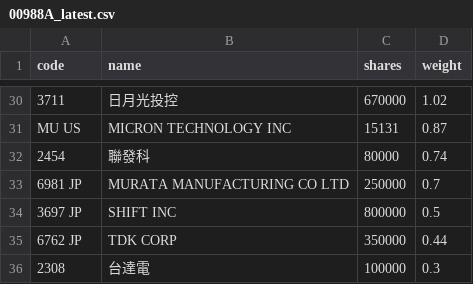
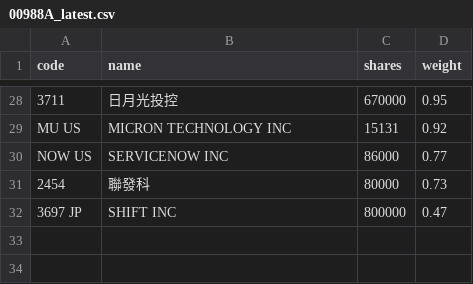
Before and after one commit to 4ru1013/united-etf-00988a-portfolio, a CSV file: data/out/00988A_latest.csv, drawn as a sheet; only a part is shown, gaps mark what is left out; removed rows and columns are numbered as before the commit, all else as after; the diff covers the shown part only; the diff names each change by its address in the sheet, - before the commit and + after, or states it on an @@ line.

```diff
--- a/data/out/00988A_latest.csv
+++ b/data/out/00988A_latest.csv
-D28 (weight): 1.02
+D28 (weight): 0.95
-D29 (weight): 0.87
+D29 (weight): 0.92
+row 30: NOW US | SERVICENOW INC | 86000 | 0.77
-D31 (weight): 0.74
+D31 (weight): 0.73
-row 33: 6981 JP | MURATA MANUFACTURING CO LTD | 250000 | 0.7
-D32 (weight): 0.5
+D32 (weight): 0.47
-row 35: 6762 JP | TDK CORP | 350000 | 0.44
-row 36: 2308 | 台達電 | 100000 | 0.3
```
Also changed, not shown: 7 added rows, 9 removed rows and 20 edited cells elsewhere in this file, data/out/holdings/00988A_latest.csv, 4 other files.
